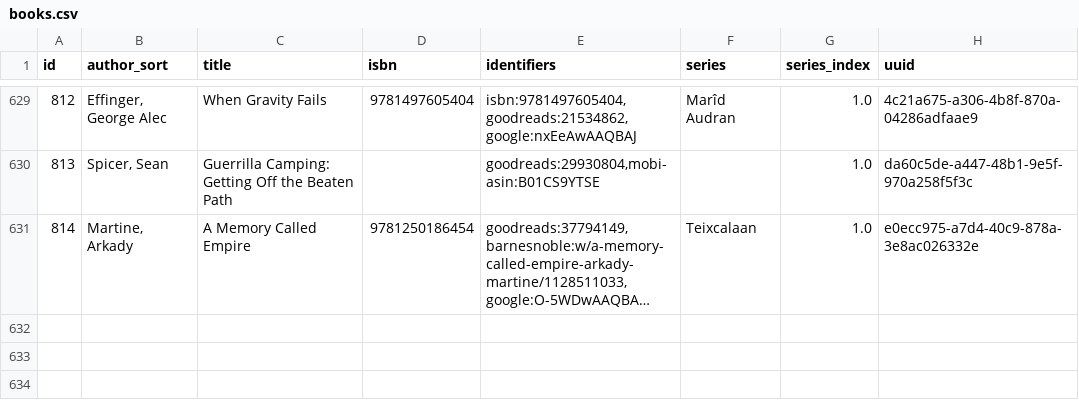
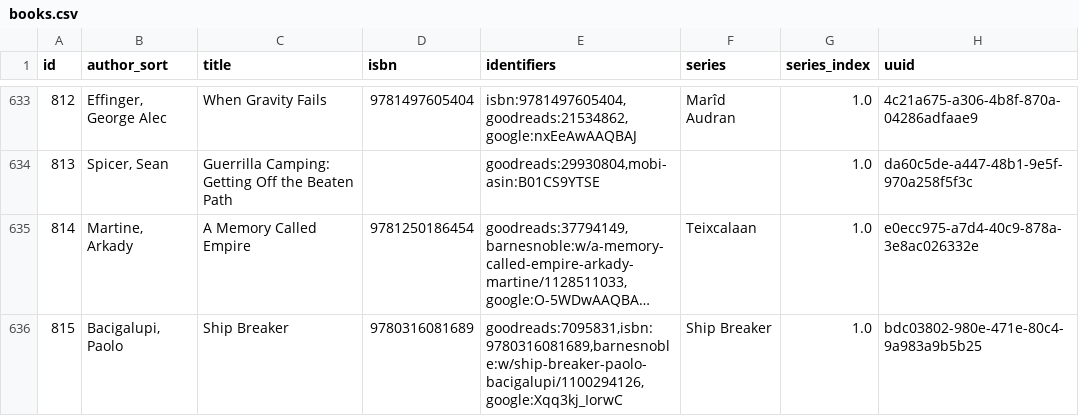
Before and after one commit to pigmonkey/pig-monkey.com, a CSV file: content/media/library/books.csv, drawn as a sheet; only a part is shown, gaps mark what is left out; long unchanged cells end in …; the diff covers the shown part only; the diff names each change by its address in the sheet, - before the commit and + after, or states it on an @@ line.

Commit message:
update books

```diff
--- a/content/media/library/books.csv
+++ b/content/media/library/books.csv
+row 636: 815 | Bacigalupi, Paolo | Ship Breaker | 9780316081689 | goodreads:7095831,isbn:9780316081689,barnesnoble:w/ship-breaker-paolo-bacigalupi/1100294126,google:Xqq3kj_IorwC | Ship Breaker | 1.0 | bdc03802-980e-471e-80c4-9a983a9b5b25
```
Also changed, not shown: 5 added rows and 1 edited cell elsewhere in this file, 1 other file.
